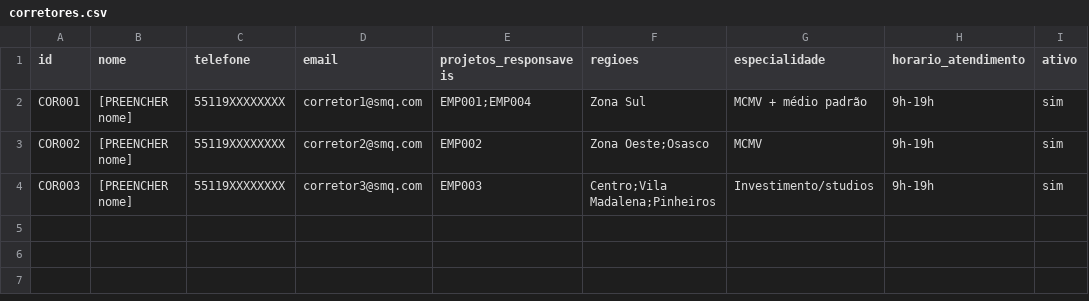
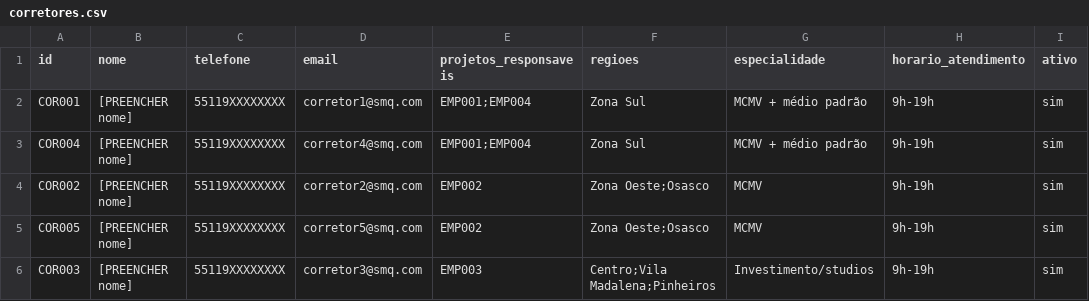
Before and after one commit to guinunes291/agente-smq, a CSV file: 02-BASE-CONHECIMENTO/corretores.csv, drawn as a sheet.

```diff
--- a/02-BASE-CONHECIMENTO/corretores.csv
+++ b/02-BASE-CONHECIMENTO/corretores.csv
@@ -2,3 +2,5 @@ id,nome,telefone,email,projetos_responsaveis,regioes,especialidade,horario_atend
 COR001,[PREENCHER nome],55119XXXXXXXX,corretor1@smq.com,EMP001;EMP004,Zona Sul,MCMV + médio padrão,9h-19h,sim
+COR004,[PREENCHER nome],55119XXXXXXXX,corretor4@smq.com,EMP001;EMP004,Zona Sul,MCMV + médio padrão,9h-19h,sim
 COR002,[PREENCHER nome],55119XXXXXXXX,corretor2@smq.com,EMP002,Zona Oeste;Osasco,MCMV,9h-19h,sim
+COR005,[PREENCHER nome],55119XXXXXXXX,corretor5@smq.com,EMP002,Zona Oeste;Osasco,MCMV,9h-19h,sim
 COR003,[PREENCHER nome],55119XXXXXXXX,corretor3@smq.com,EMP003,Centro;Vila Madalena;Pinheiros,Investimento/studios,9h-19h,sim
```
Also changed, not shown: 9 other files.
